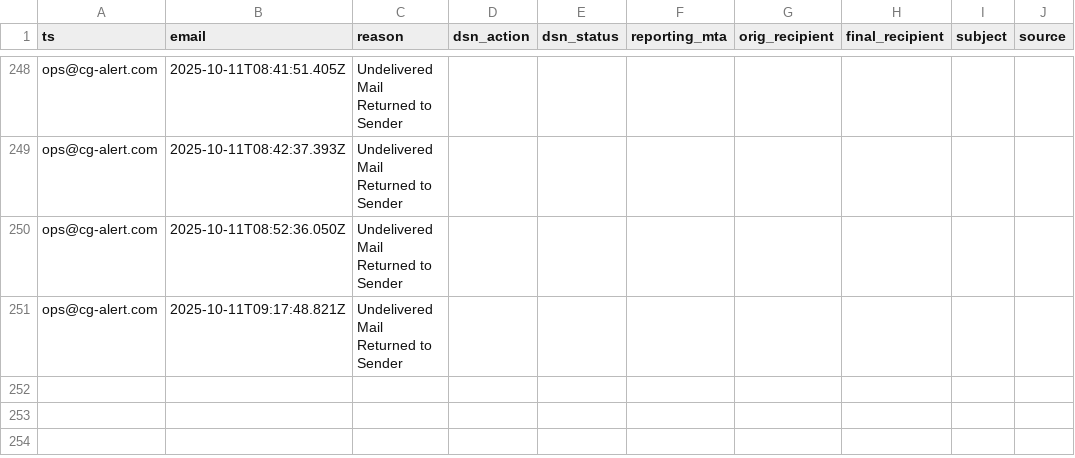
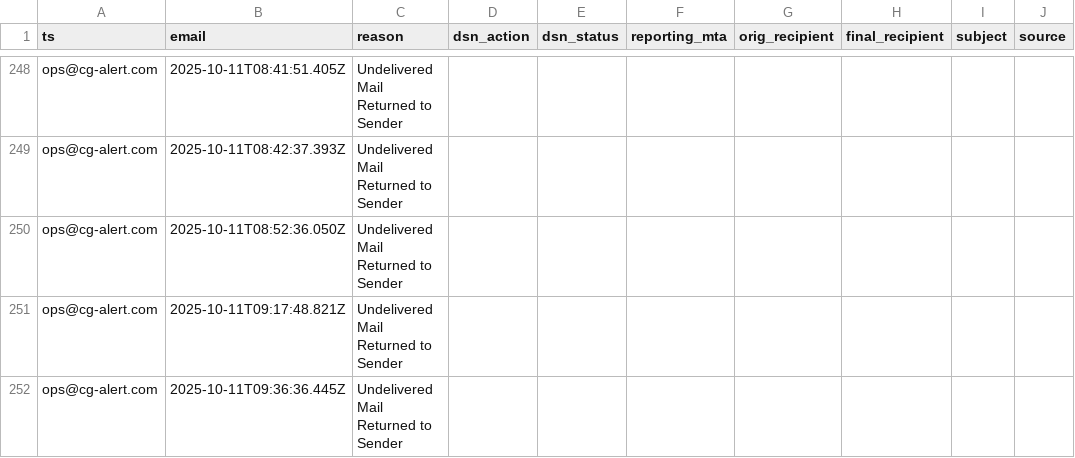
Before and after one commit to motuo666/cg-alert, a CSV file: data/bounces.csv, drawn as a sheet; only a part is shown, gaps mark what is left out; the diff names each change by its address in the sheet, - before the commit and + after, or states it on an @@ line.

Commit message:
inbound sync

```diff
--- a/data/bounces.csv
+++ b/data/bounces.csv
+row 252: ops@cg-alert.com | 2025-10-11T09:36:36.445Z | Undelivered Mail Returned to Sender
```
